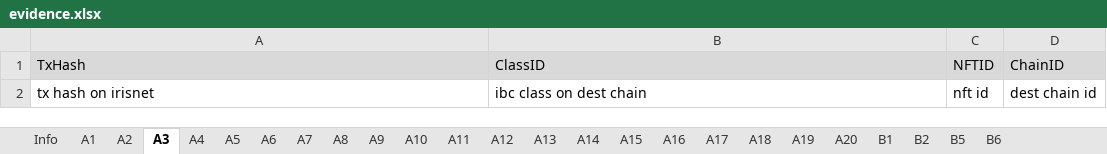
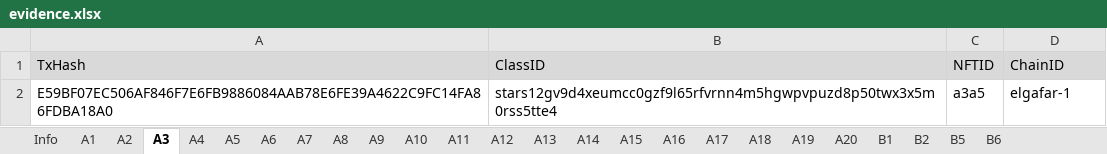
Before and after one commit to game-of-nfts/gon-evidence, an Excel workbook: mengfanjie95/evidence.xlsx, sheet A3, drawn as a sheet; values as stored, in another font and other column widths than the file's, no borders; removed rows and columns are numbered as before the commit, all else as after; the diff names each change by its address in the sheet, - before the commit and + after, or states it on an @@ line.

```diff
--- a/mengfanjie95/evidence.xlsx (sheet A3)
+++ b/mengfanjie95/evidence.xlsx (sheet A3)
-row 2: tx hash on irisnet | ibc class on dest chain | nft id | dest chain id
+row 2: E59BF07EC506AF846F7E6FB9886084AAB78E6FE39A4622C9FC14FA86FDBA18A0 | stars12gv9d4xeumcc0gzf9l65rfvrnn4m5hgwpvpuzd8p50twx3x5m0rss5tte4 | a3a5 | elgafar-1
```
Also changed, not shown: sheet A2, sheet A4, sheet A5, sheet A6, sheet A1, sheet A10, 5 more sheets.
